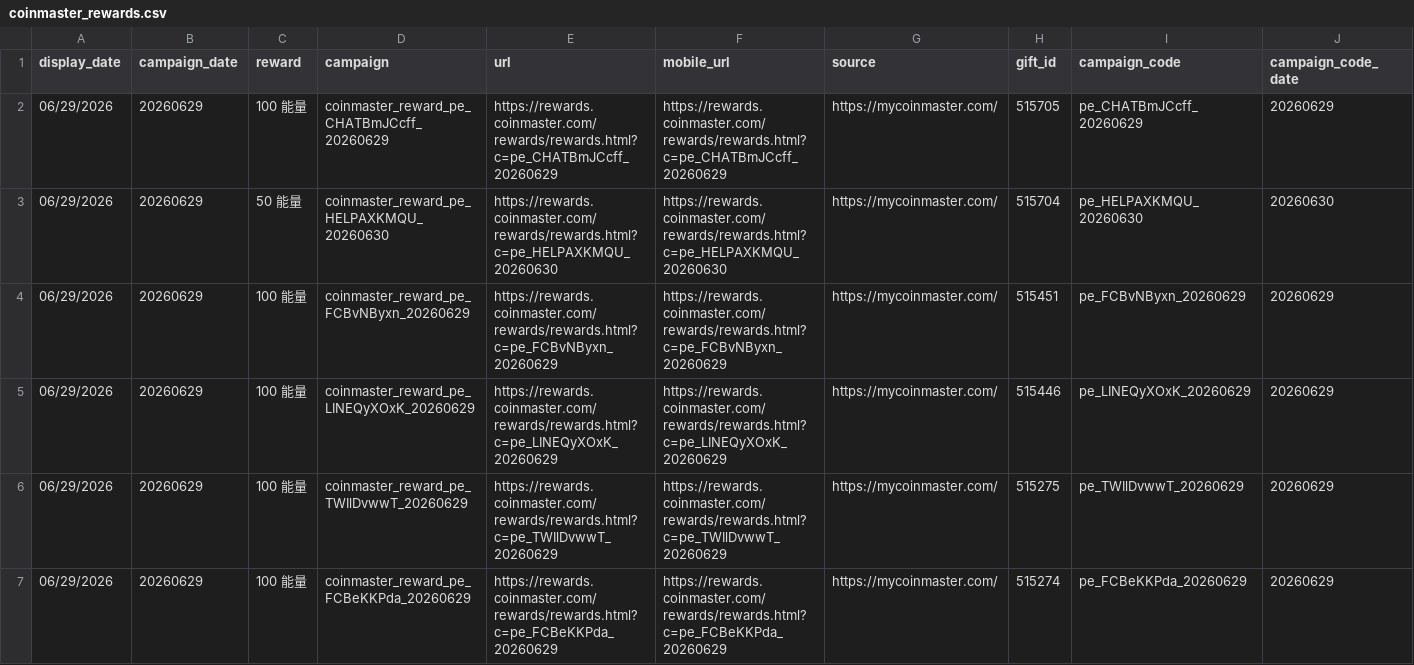
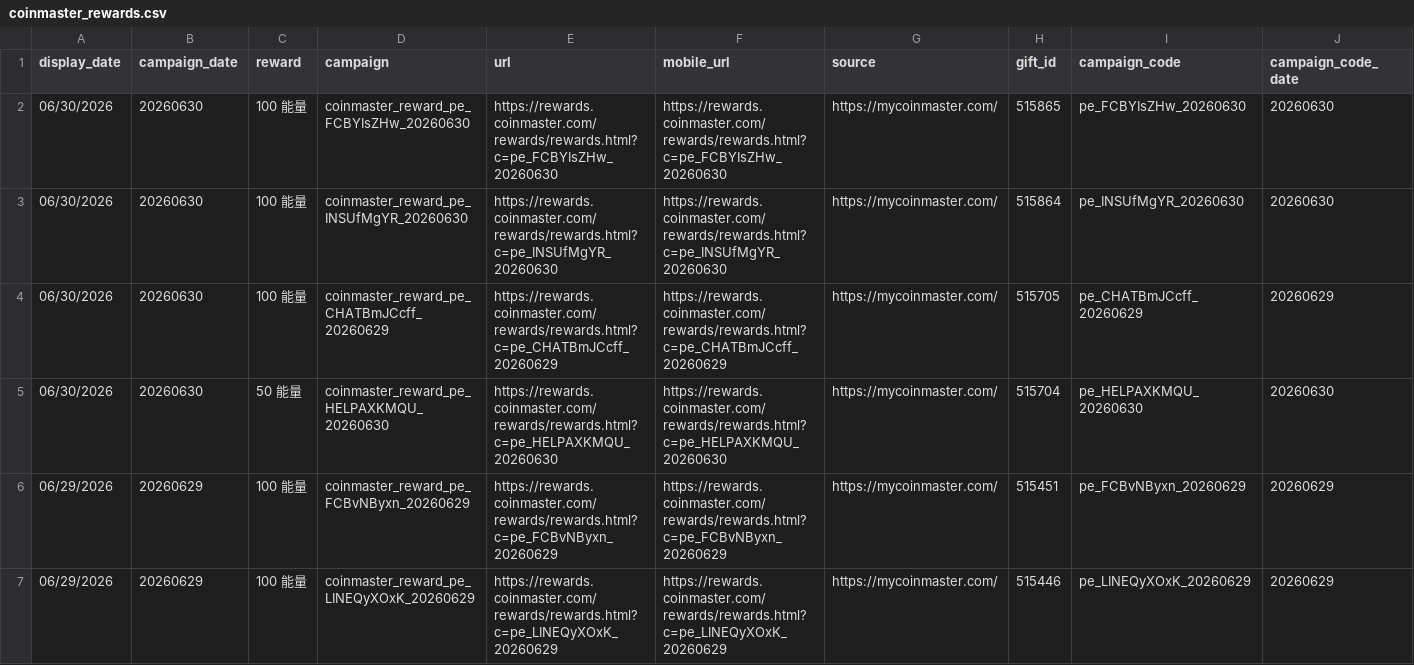
Before and after one commit to Der46/coin_fetch, a CSV file: output/coinmaster_rewards.csv, drawn as a sheet; only a part is shown; the shorter side is filled out with more unchanged rows; addresses are those after the commit; rows hold the shown columns only; the diff names each change by its address in the sheet, - before the commit and + after, or states it on an @@ line.

```diff
--- a/output/coinmaster_rewards.csv
+++ b/output/coinmaster_rewards.csv
+row 2: 06/30/2026 | 20260630 | 100 能量 | coinmaster_reward_pe_FCBYIsZHw_20260630 | https://rewards.coinmaster.com/rewards/rewards.html?c=pe_FCBYIsZHw_20260630 | https://rewards.coinmaster.com/rewards/rewards.html?c=pe_FCBYIsZHw_20260630 | https://mycoinmaster.com/ | 515865 | pe_FCBYIsZHw_20260630 | 20260630
+row 3: 06/30/2026 | 20260630 | 100 能量 | coinmaster_reward_pe_INSUfMgYR_20260630 | https://rewards.coinmaster.com/rewards/rewards.html?c=pe_INSUfMgYR_20260630 | https://rewards.coinmaster.com/rewards/rewards.html?c=pe_INSUfMgYR_20260630 | https://mycoinmaster.com/ | 515864 | pe_INSUfMgYR_20260630 | 20260630
-A4:A5 (display_date): 06/29/2026
+A4:A5 (display_date): 06/30/2026
-B4:B5 (campaign_date): 20260629
+B4:B5 (campaign_date): 20260630
```
Also changed, not shown: 4 other files.
